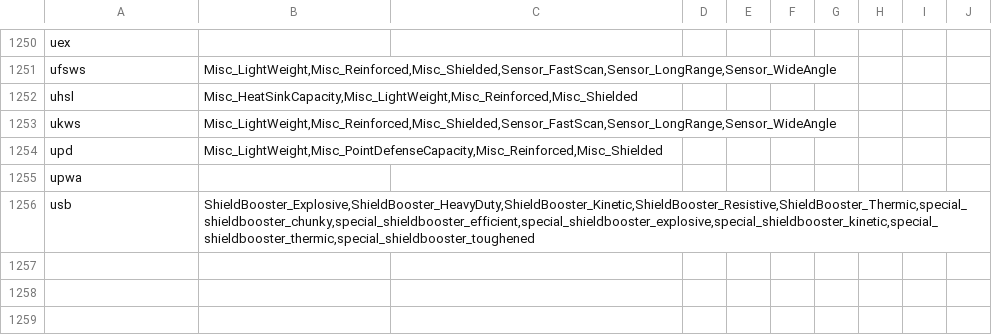
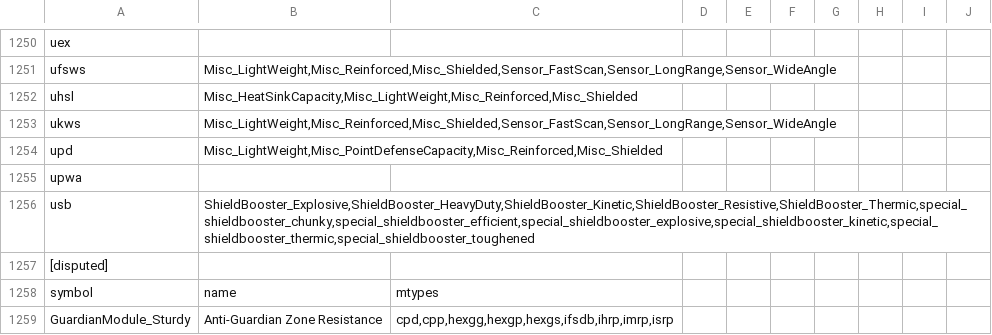
Before and after one commit to dseelinger/d47, a TSV file: src/D47.Core/Knowledge/Blueprints.tsv, drawn as a sheet; only a part is shown, gaps mark what is left out; the diff names each change by its address in the sheet, - before the commit and + after, or states it on an @@ line.

```diff
--- a/src/D47.Core/Knowledge/Blueprints.tsv
+++ b/src/D47.Core/Knowledge/Blueprints.tsv
+row 1257: [disputed]
+row 1258: symbol | name | mtypes
+row 1259: GuardianModule_Sturdy | Anti-Guardian Zone Resistance | cpd,cpp,hexgg,hexgp,hexgs,ifsdb,ihrp,imrp,isrp
```
Also changed, not shown: 6 other files.
